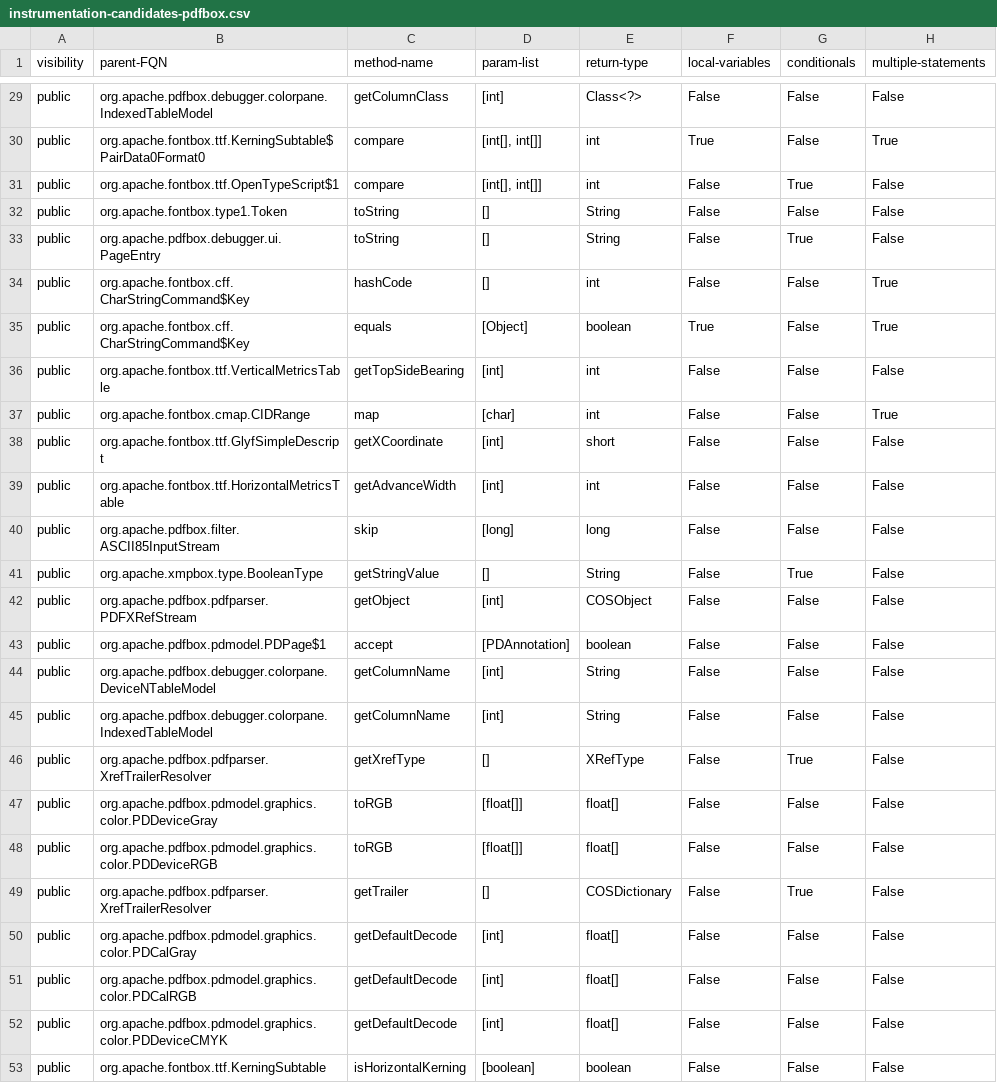
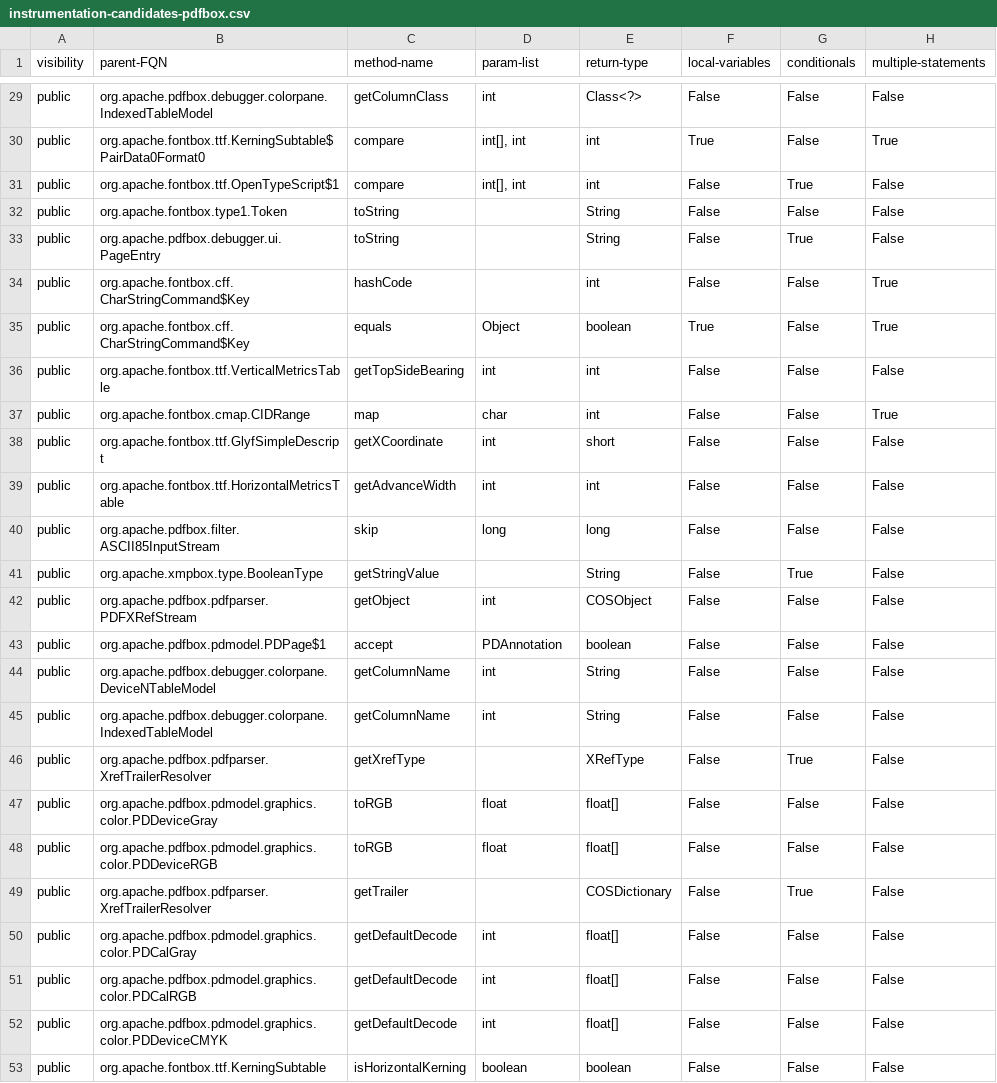
Before and after one commit to Deee92/journal, a CSV file: data/pdfbox-pure-methods/instrumentation-candidates-pdfbox.csv, drawn as a sheet; only a part is shown, gaps mark what is left out; the diff covers the shown part only; the diff names each change by its address in the sheet, - before the commit and + after, or states it on an @@ line.

Commit message:
Remove square brackets from param list

```diff
--- a/data/pdfbox-pure-methods/instrumentation-candidates-pdfbox.csv
+++ b/data/pdfbox-pure-methods/instrumentation-candidates-pdfbox.csv
-D29 (param-list): [int]
+D29 (param-list): int
-D30:D31 (param-list): [int[], int[]]
+D30:D31 (param-list): int[], int
-D32:D34 (param-list): []
+D32:D34 (param-list): (empty)
-D35 (param-list): [Object]
+D35 (param-list): Object
-D36 (param-list): [int]
+D36 (param-list): int
-D37 (param-list): [char]
+D37 (param-list): char
-D38:D39 (param-list): [int]
+D38:D39 (param-list): int
-D40 (param-list): [long]
+D40 (param-list): long
-D41 (param-list): []
+D41 (param-list): (empty)
-D42 (param-list): [int]
+D42 (param-list): int
-D43 (param-list): [PDAnnotation]
+D43 (param-list): PDAnnotation
-D44:D45 (param-list): [int]
+D44:D45 (param-list): int
-D46 (param-list): []
+D46 (param-list): (empty)
-D47:D48 (param-list): [float[]]
+D47:D48 (param-list): float
-D49 (param-list): []
+D49 (param-list): (empty)
-D50:D52 (param-list): [int]
+D50:D52 (param-list): int
-D53 (param-list): [boolean]
+D53 (param-list): boolean
```
Also changed, not shown: 27 edited cells elsewhere in this file, 1 other file.
